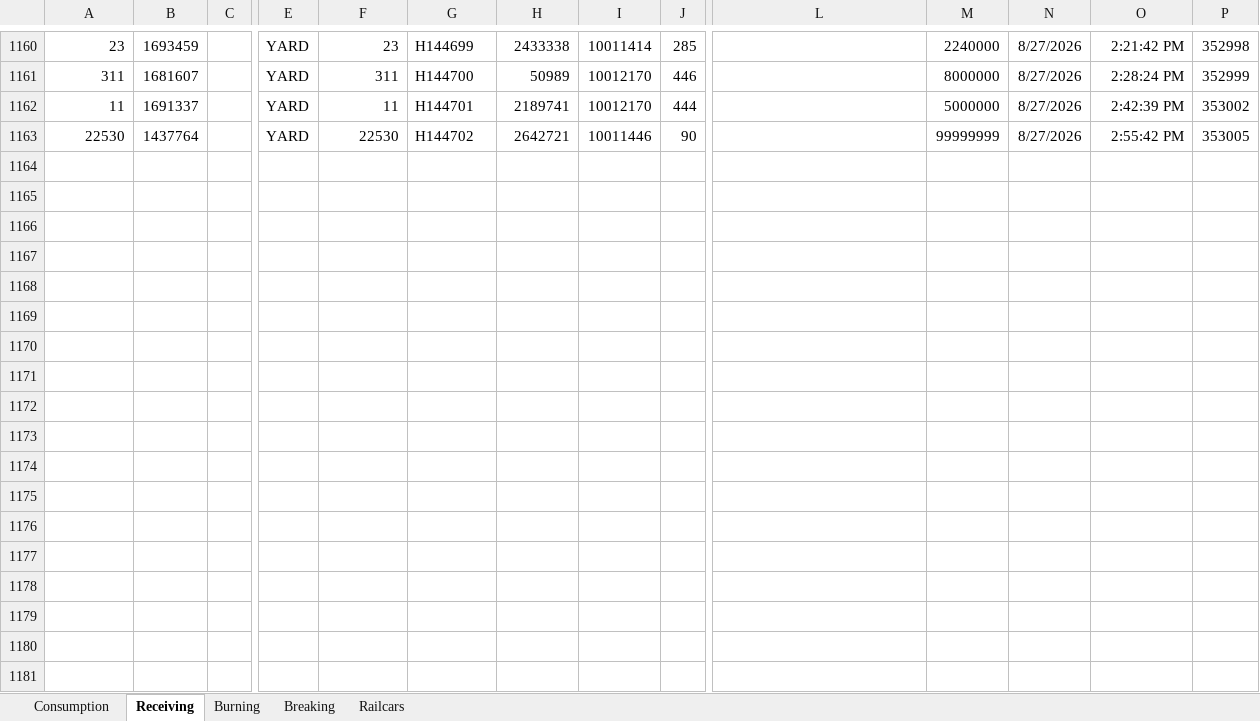
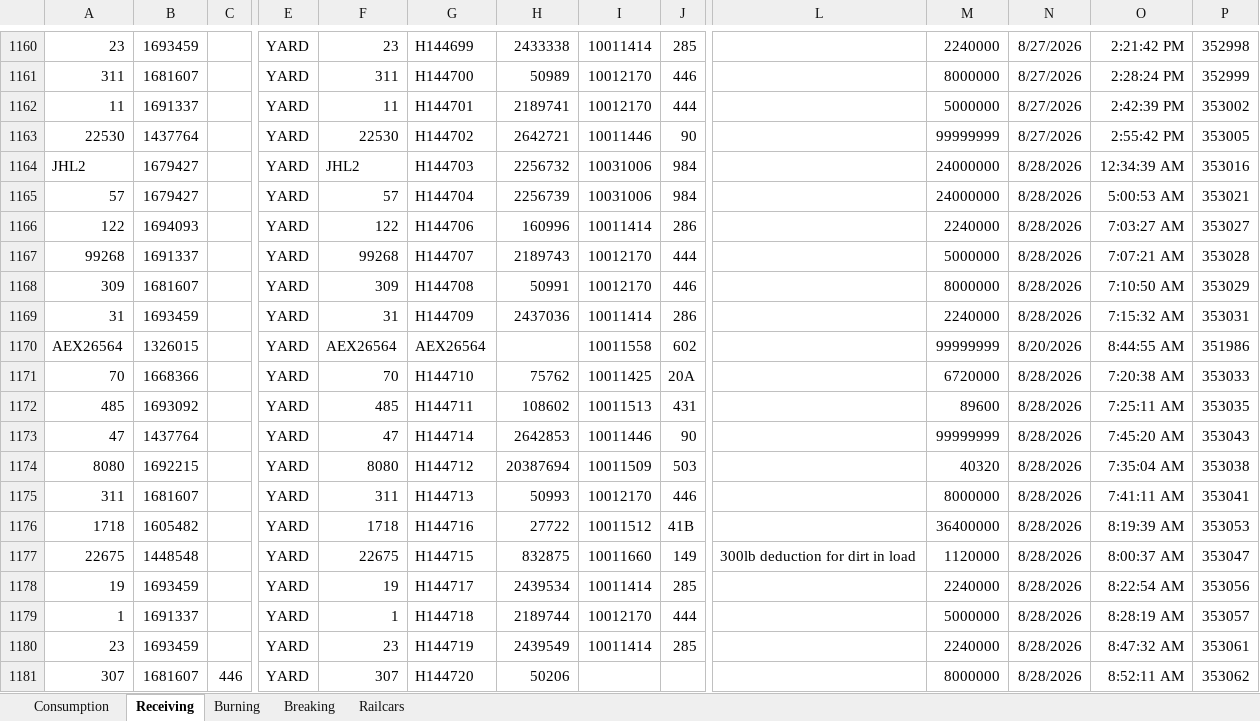
Before and after one commit to Harsco36Map/Yardmap, an Excel workbook: Production.xlsx, sheet Receiving, drawn as a sheet; only a part is shown, gaps mark what is left out; values as stored, in another font and other column widths than the file's, no borders; rows hold the shown columns only; the diff covers the shown part only; the diff names each change by its address in the sheet, - before the commit and + after, or states it on an @@ line.

```diff
--- a/Production.xlsx (sheet Receiving)
+++ b/Production.xlsx (sheet Receiving)
+row 1164: JHL2 | 1679427 |  | YARD | JHL2 | H144703 | 2256732 | 10031006 | 984 |  | 24000000 | 8/28/2026 | 12:34:39 AM | 353016
+row 1165: 57 | 1679427 |  | YARD | 57 | H144704 | 2256739 | 10031006 | 984 |  | 24000000 | 8/28/2026 | 5:00:53 AM | 353021
+row 1166: 122 | 1694093 |  | YARD | 122 | H144706 | 160996 | 10011414 | 286 |  | 2240000 | 8/28/2026 | 7:03:27 AM | 353027
+row 1167: 99268 | 1691337 |  | YARD | 99268 | H144707 | 2189743 | 10012170 | 444 |  | 5000000 | 8/28/2026 | 7:07:21 AM | 353028
+row 1168: 309 | 1681607 |  | YARD | 309 | H144708 | 50991 | 10012170 | 446 |  | 8000000 | 8/28/2026 | 7:10:50 AM | 353029
+row 1169: 31 | 1693459 |  | YARD | 31 | H144709 | 2437036 | 10011414 | 286 |  | 2240000 | 8/28/2026 | 7:15:32 AM | 353031
+row 1170: AEX26564 | 1326015 |  | YARD | AEX26564 | AEX26564 |  | 10011558 | 602 |  | 99999999 | 8/20/2026 | 8:44:55 AM | 351986
+row 1171: 70 | 1668366 |  | YARD | 70 | H144710 | 75762 | 10011425 | 20A |  | 6720000 | 8/28/2026 | 7:20:38 AM | 353033
+row 1172: 485 | 1693092 |  | YARD | 485 | H144711 | 108602 | 10011513 | 431 |  | 89600 | 8/28/2026 | 7:25:11 AM | 353035
+row 1173: 47 | 1437764 |  | YARD | 47 | H144714 | 2642853 | 10011446 | 90 |  | 99999999 | 8/28/2026 | 7:45:20 AM | 353043
+row 1174: 8080 | 1692215 |  | YARD | 8080 | H144712 | 20387694 | 10011509 | 503 |  | 40320 | 8/28/2026 | 7:35:04 AM | 353038
+row 1175: 311 | 1681607 |  | YARD | 311 | H144713 | 50993 | 10012170 | 446 |  | 8000000 | 8/28/2026 | 7:41:11 AM | 353041
+row 1176: 1718 | 1605482 |  | YARD | 1718 | H144716 | 27722 | 10011512 | 41B |  | 36400000 | 8/28/2026 | 8:19:39 AM | 353053
+row 1177: 22675 | 1448548 |  | YARD | 22675 | H144715 | 832875 | 10011660 | 149 | 300lb deduction for dirt in load | 1120000 | 8/28/2026 | 8:00:37 AM | 353047
+row 1178: 19 | 1693459 |  | YARD | 19 | H144717 | 2439534 | 10011414 | 285 |  | 2240000 | 8/28/2026 | 8:22:54 AM | 353056
+row 1179: 1 | 1691337 |  | YARD | 1 | H144718 | 2189744 | 10012170 | 444 |  | 5000000 | 8/28/2026 | 8:28:19 AM | 353057
+row 1180: 23 | 1693459 |  | YARD | 23 | H144719 | 2439549 | 10011414 | 285 |  | 2240000 | 8/28/2026 | 8:47:32 AM | 353061
+row 1181: 307 | 1681607 | 446 | YARD | 307 | H144720 | 50206 |  |  |  | 8000000 | 8/28/2026 | 8:52:11 AM | 353062
```
Also changed, not shown: 52 added rows elsewhere in this sheet, sheet Consumption, 1 other file.
